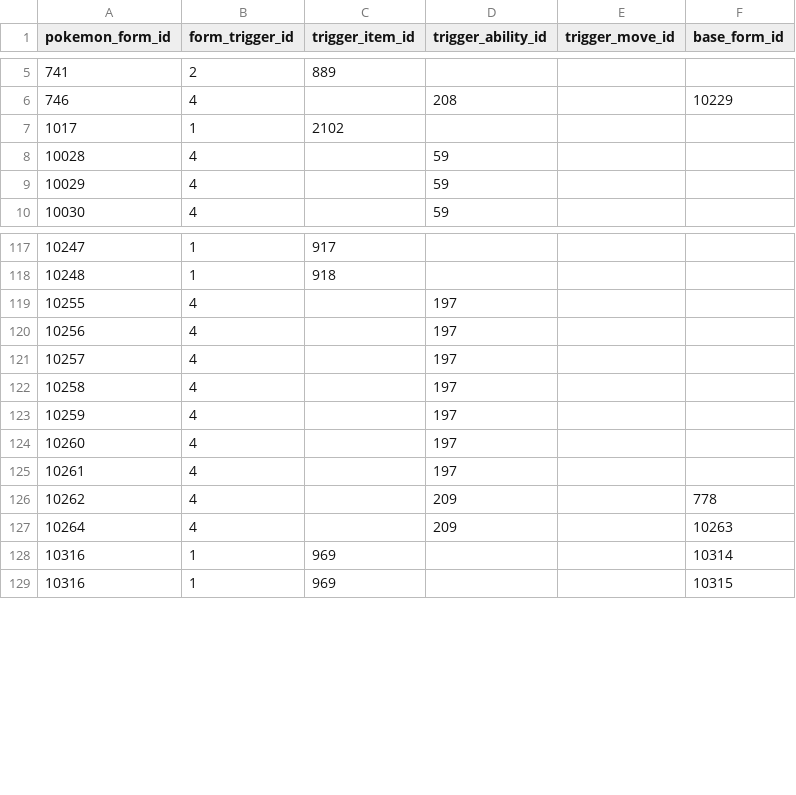
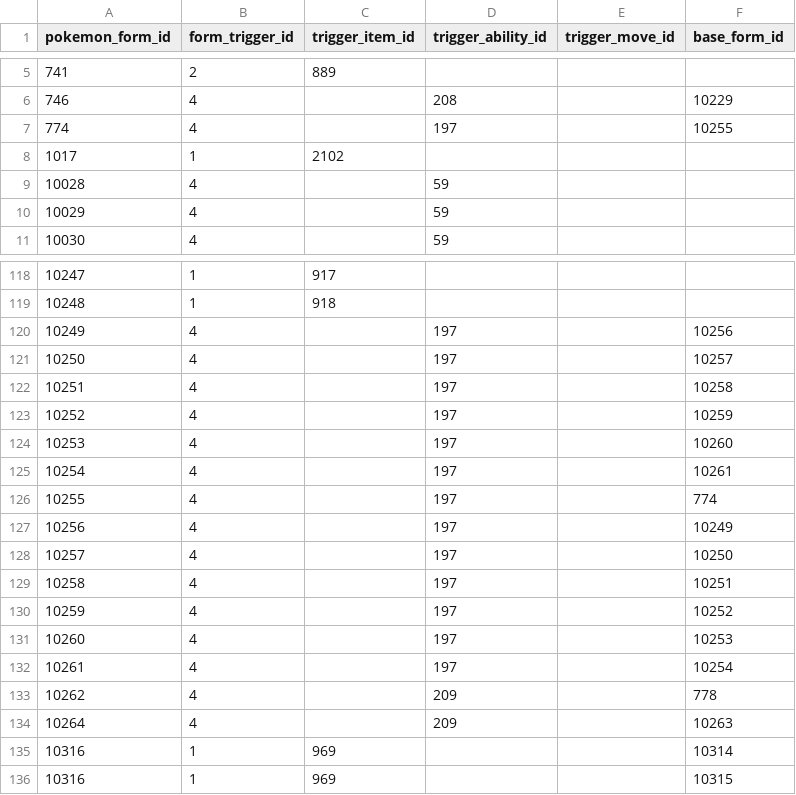
Before and after one commit to PokeAPI/pokeapi, a CSV file: data/v2/csv/pokemon_form_conditions.csv, drawn as a sheet; only a part is shown, gaps mark what is left out.

Commit message:
fix: model Minior meteor/core forms consistently
Give all 14 Minior forms is_battle_only=0 and a Shields Down condition
whose base_form points to the same-colour counterpart (meteor <-> core),
so the shield/core toggle is represented in both directions.

```diff
--- a/data/v2/csv/pokemon_form_conditions.csv
+++ b/data/v2/csv/pokemon_form_conditions.csv
@@ -6,2 +6,3 @@ pokemon_form_id,form_trigger_id,trigger_item_id,trigger_ability_id,trigger_move_
 746,4,,208,,10229
+774,4,,197,,10255
 1017,1,2102,,,
@@ -118,9 +119,15 @@ pokemon_form_id,form_trigger_id,trigger_item_id,trigger_ability_id,trigger_move_
 10248,1,918,,,
-10255,4,,197,,
-10256,4,,197,,
-10257,4,,197,,
-10258,4,,197,,
-10259,4,,197,,
-10260,4,,197,,
-10261,4,,197,,
+10249,4,,197,,10256
+10250,4,,197,,10257
+10251,4,,197,,10258
+10252,4,,197,,10259
+10253,4,,197,,10260
+10254,4,,197,,10261
+10255,4,,197,,774
+10256,4,,197,,10249
+10257,4,,197,,10250
+10258,4,,197,,10251
+10259,4,,197,,10252
+10260,4,,197,,10253
+10261,4,,197,,10254
 10262,4,,209,,778
```
Also changed, not shown: data/v2/csv/pokemon_forms.csv.
